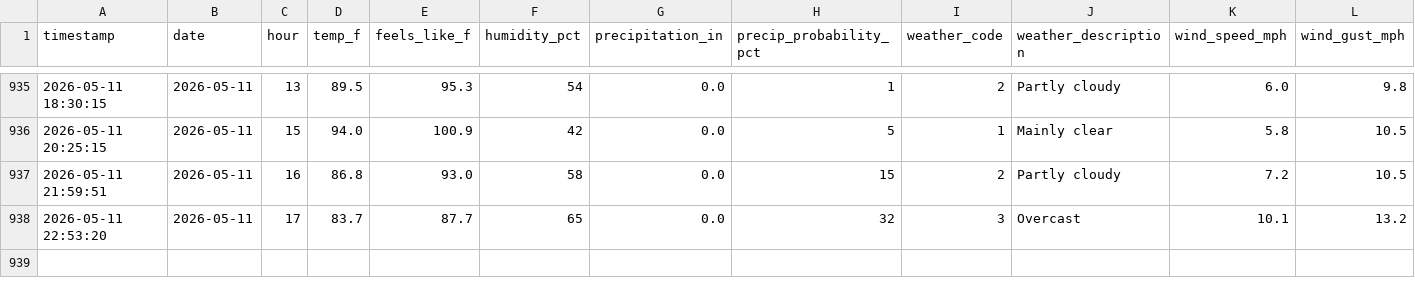
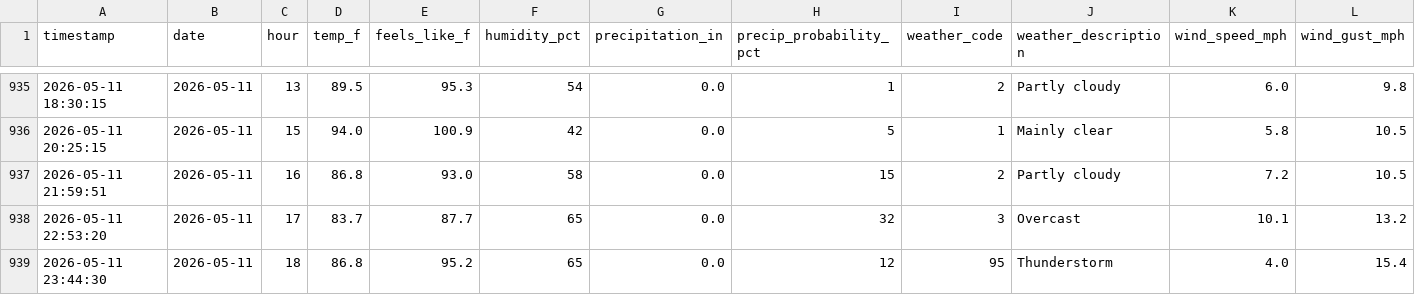
Before and after one commit to PAndrewTurner/Ride_Waittimes, a CSV file: data/weather.csv, drawn as a sheet; only a part is shown, gaps mark what is left out; rows hold the shown columns only; the diff names each change by its address in the sheet, - before the commit and + after, or states it on an @@ line.

```diff
--- a/data/weather.csv
+++ b/data/weather.csv
+row 939: 2026-05-11 23:44:30 | 2026-05-11 | 18 | 86.8 | 95.2 | 65 | 0.0 | 12 | 95 | Thunderstorm | 4.0 | 15.4
```
Also changed, not shown: data/park_hours.csv.
